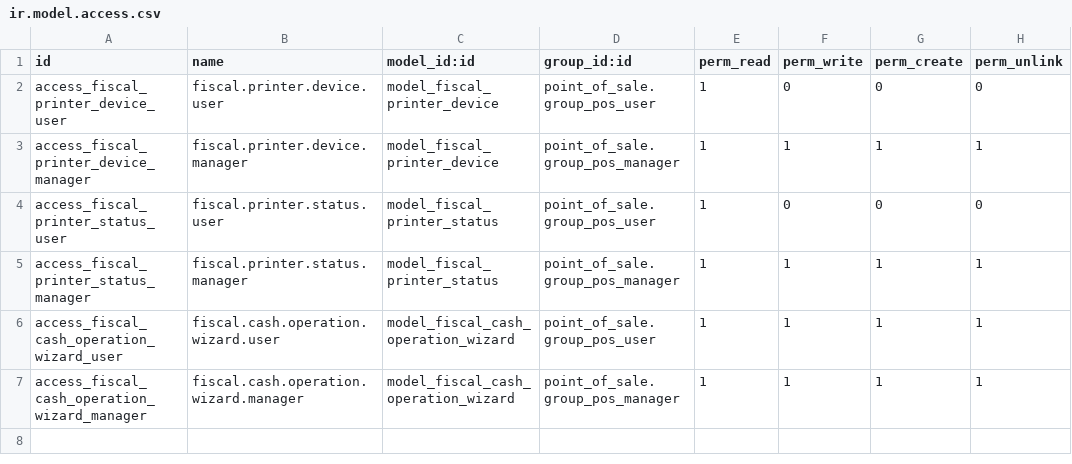
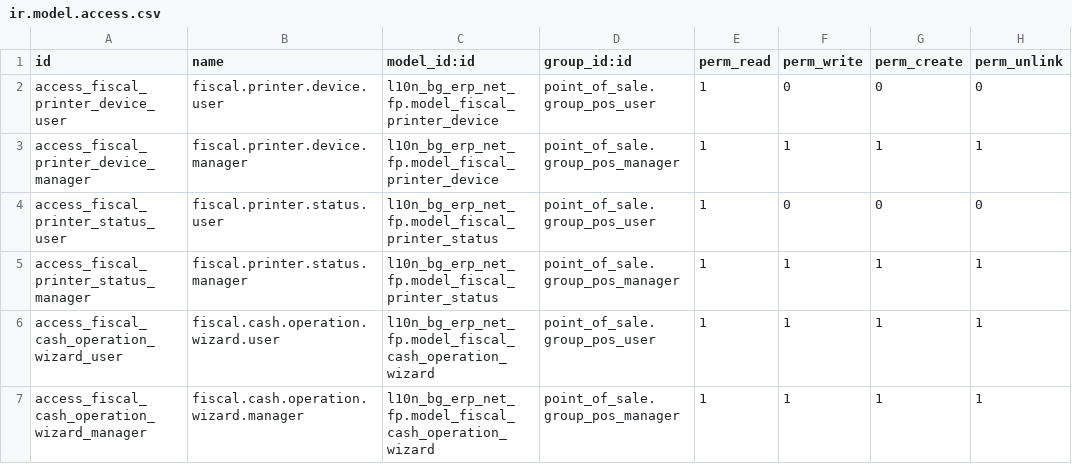
Before and after one commit to rosenvladimirov/l10n-bulgaria, a CSV file: l10n_bg_erp_net_fp/security/ir.model.access.csv, drawn as a sheet.

```diff
--- a/l10n_bg_erp_net_fp/security/ir.model.access.csv
+++ b/l10n_bg_erp_net_fp/security/ir.model.access.csv
@@ -1,7 +1,7 @@
 id,name,model_id:id,group_id:id,perm_read,perm_write,perm_create,perm_unlink
-access_fiscal_printer_device_user,fiscal.printer.device.user,model_fiscal_printer_device,point_of_sale.group_pos_user,1,0,0,0
-access_fiscal_printer_device_manager,fiscal.printer.device.manager,model_fiscal_printer_device,point_of_sale.group_pos_manager,1,1,1,1
-access_fiscal_printer_status_user,fiscal.printer.status.user,model_fiscal_printer_status,point_of_sale.group_pos_user,1,0,0,0
-access_fiscal_printer_status_manager,fiscal.printer.status.manager,model_fiscal_printer_status,point_of_sale.group_pos_manager,1,1,1,1
-access_fiscal_cash_operation_wizard_user,fiscal.cash.operation.wizard.user,model_fiscal_cash_operation_wizard,point_of_sale.group_pos_user,1,1,1,1
-access_fiscal_cash_operation_wizard_manager,fiscal.cash.operation.wizard.manager,model_fiscal_cash_operation_wizard,point_of_sale.group_pos_manager,1,1,1,1
+access_fiscal_printer_device_user,fiscal.printer.device.user,l10n_bg_erp_net_fp.model_fiscal_printer_device,point_of_sale.group_pos_user,1,0,0,0
+access_fiscal_printer_device_manager,fiscal.printer.device.manager,l10n_bg_erp_net_fp.model_fiscal_printer_device,point_of_sale.group_pos_manager,1,1,1,1
+access_fiscal_printer_status_user,fiscal.printer.status.user,l10n_bg_erp_net_fp.model_fiscal_printer_status,point_of_sale.group_pos_user,1,0,0,0
+access_fiscal_printer_status_manager,fiscal.printer.status.manager,l10n_bg_erp_net_fp.model_fiscal_printer_status,point_of_sale.group_pos_manager,1,1,1,1
+access_fiscal_cash_operation_wizard_user,fiscal.cash.operation.wizard.user,l10n_bg_erp_net_fp.model_fiscal_cash_operation_wizard,point_of_sale.group_pos_user,1,1,1,1
+access_fiscal_cash_operation_wizard_manager,fiscal.cash.operation.wizard.manager,l10n_bg_erp_net_fp.model_fiscal_cash_operation_wizard,point_of_sale.group_pos_manager,1,1,1,1
```
Also changed, not shown: 11 other files.
